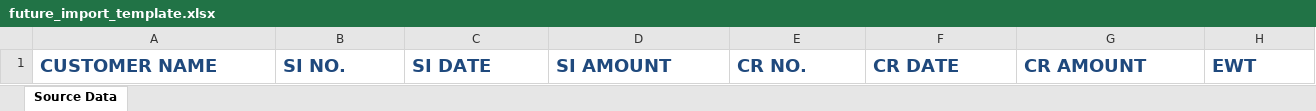
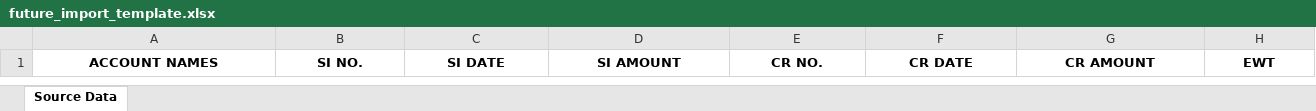
Before and after one commit to gianerapisura-pn/CAPSTONE_PROJECT_ACCOUNT_PRIORITIZATION_DSS, an Excel workbook: sample_data/future_import_template.xlsx, sheet Source Data, drawn as a sheet; only a part is shown; values as stored, in another font and other column widths than the file's, no borders; the diff covers the shown part only; the diff names each change by its address in the sheet, - before the commit and + after, or states it on an @@ line.

Commit message:
fix: finalize capstone alignment and reporting contracts

```diff
--- a/sample_data/future_import_template.xlsx (sheet Source Data)
+++ b/sample_data/future_import_template.xlsx (sheet Source Data)
-A1: CUSTOMER NAME
+A1: ACCOUNT NAMES
@@ A1:H1 text colour: #1F497D → black, text size: smaller, alignment: left → center @@
```
Also changed, not shown: cell formats elsewhere in this sheet, 46 other files.
